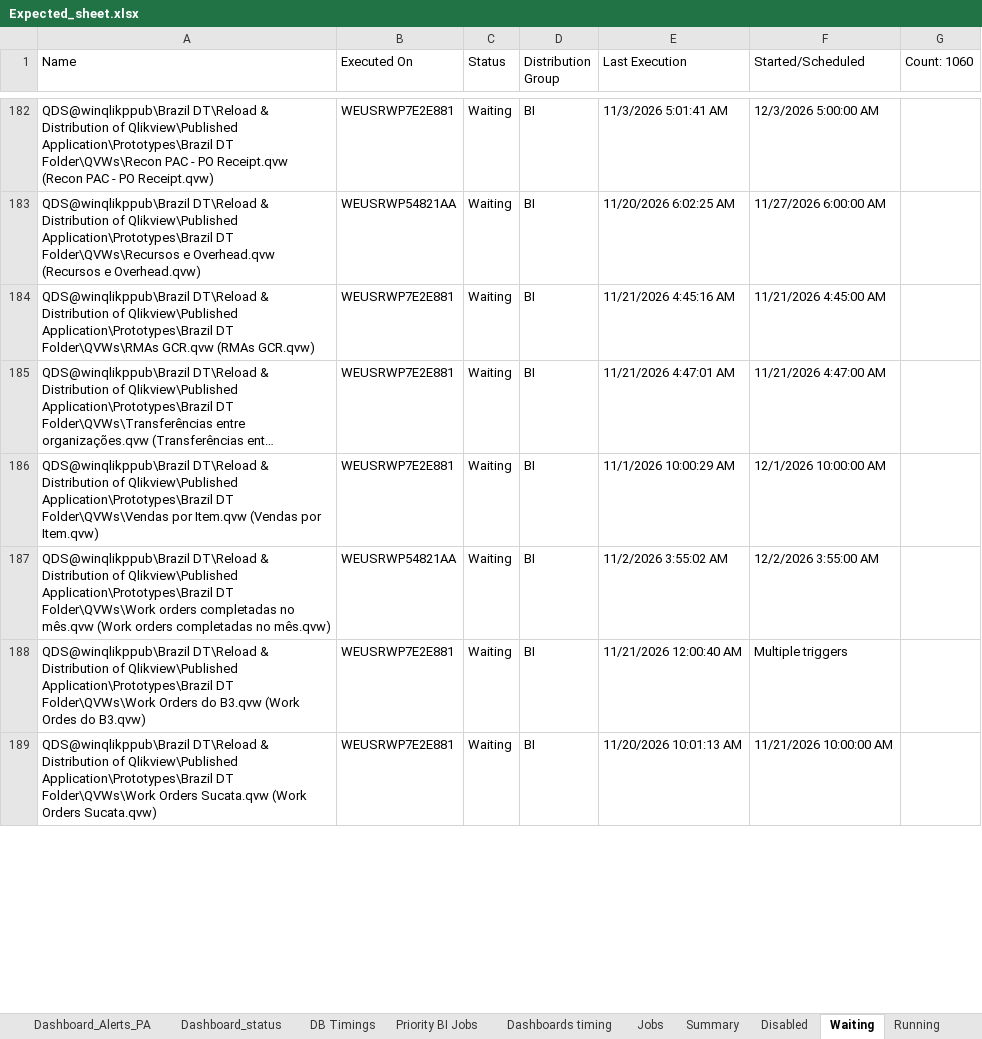
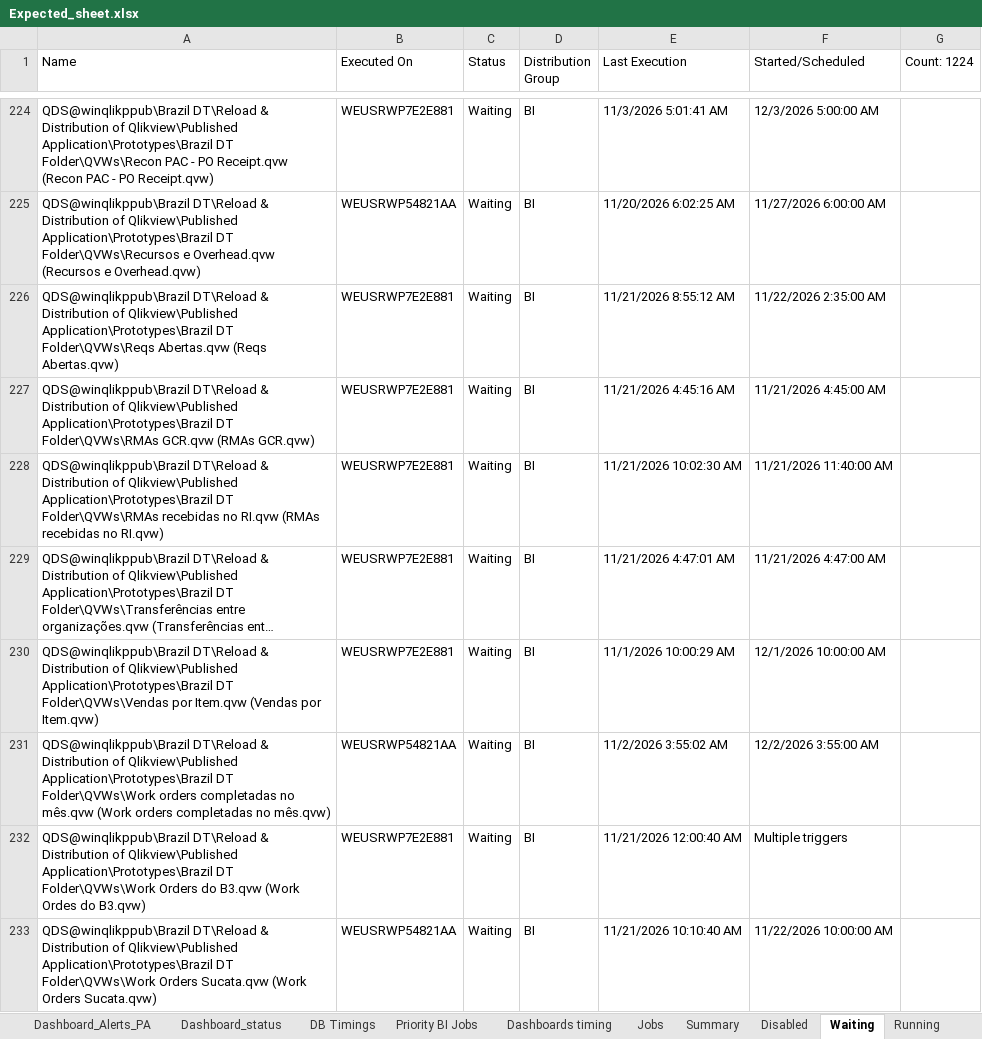
Before and after one commit to warriorcool1213-blip/Wabtec_Qlik_DB-s, an Excel workbook: Expected_sheet.xlsx, sheet Waiting, drawn as a sheet; only a part is shown, gaps mark what is left out; long unchanged cells end in …; values as stored, in another font and other column widths than the file's, no cell formats; addresses are those after the commit; the diff covers the shown part only; the diff names each change by its address in the sheet, - before the commit and + after, or states it on an @@ line.

```diff
--- a/Expected_sheet.xlsx (sheet Waiting)
+++ b/Expected_sheet.xlsx (sheet Waiting)
-G1: Count: 1060
+G1: Count: 1224
+row 226: QDS@winqlikppub\Brazil DT\Reload & Distribution of Qlikview\Published Application\Prototypes\Brazil DT Folder\QVWs\Reqs Abertas.qvw (Reqs Abertas.qvw) | WEUSRWP7E2E881 | Waiting | BI | 11/21/2026 8:55:12 AM | 11/22/2026 2:35:00 AM
+row 228: QDS@winqlikppub\Brazil DT\Reload & Distribution of Qlikview\Published Application\Prototypes\Brazil DT Folder\QVWs\RMAs recebidas no RI.qvw (RMAs recebidas no RI.qvw) | WEUSRWP7E2E881 | Waiting | BI | 11/21/2026 10:02:30 AM | 11/21/2026 11:40:00 AM
-B233 (Executed On): WEUSRWP7E2E881
+B233 (Executed On): WEUSRWP54821AA
-E233 (Last Execution): 11/20/2026 10:01:13 AM
+E233 (Last Execution): 11/21/2026 10:10:40 AM
-F233 (Started/Scheduled): 11/21/2026 10:00:00 AM
+F233 (Started/Scheduled): 11/22/2026 10:00:00 AM
```
Also changed, not shown: 186 added rows, 24 removed rows and 409 edited cells elsewhere in this sheet, sheet Jobs, sheet Failed, sheet Running, sheet Dashboard_Alerts_PA, sheet Dashboard_status, sheet Summary, 3 more sheets, cell formats.
